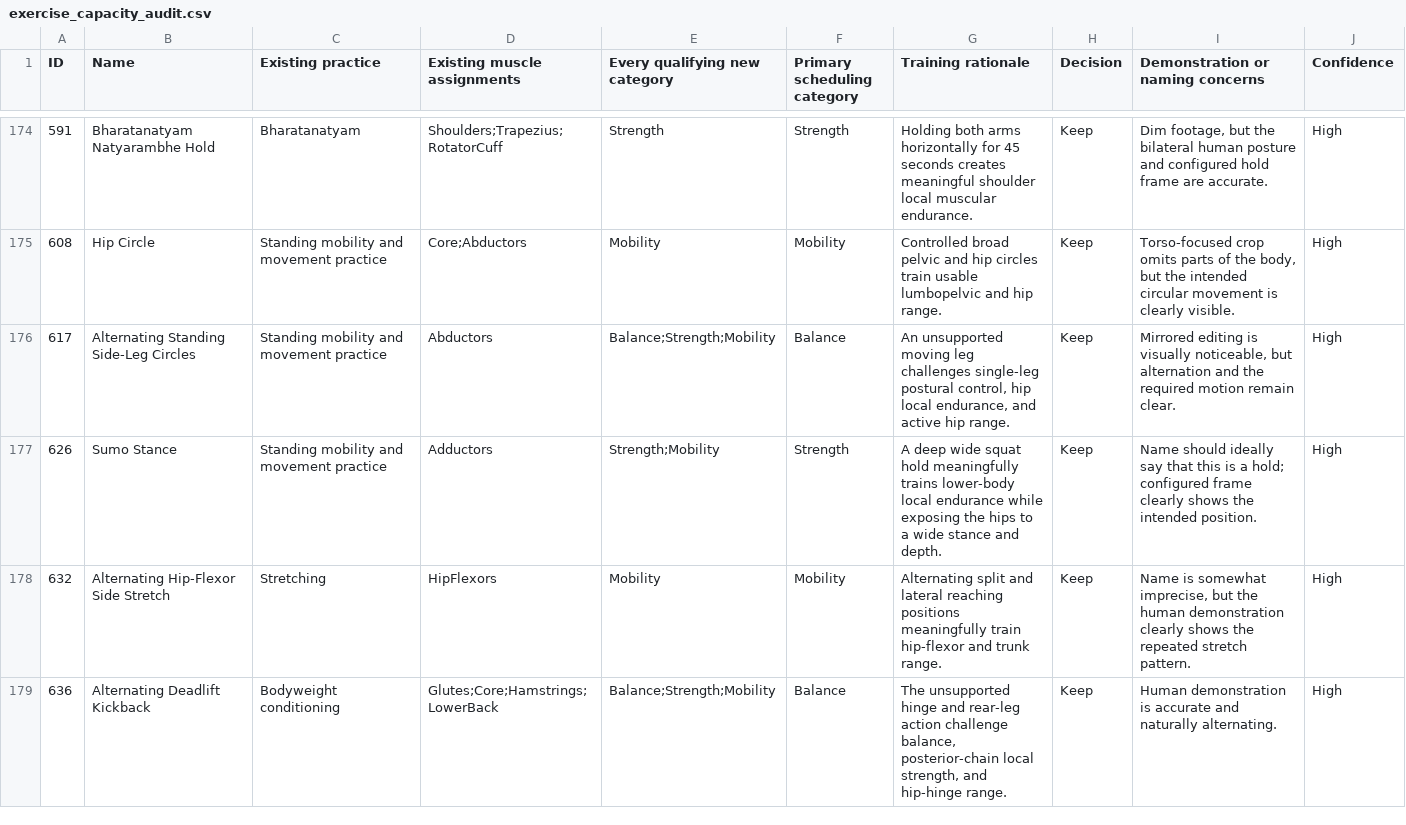
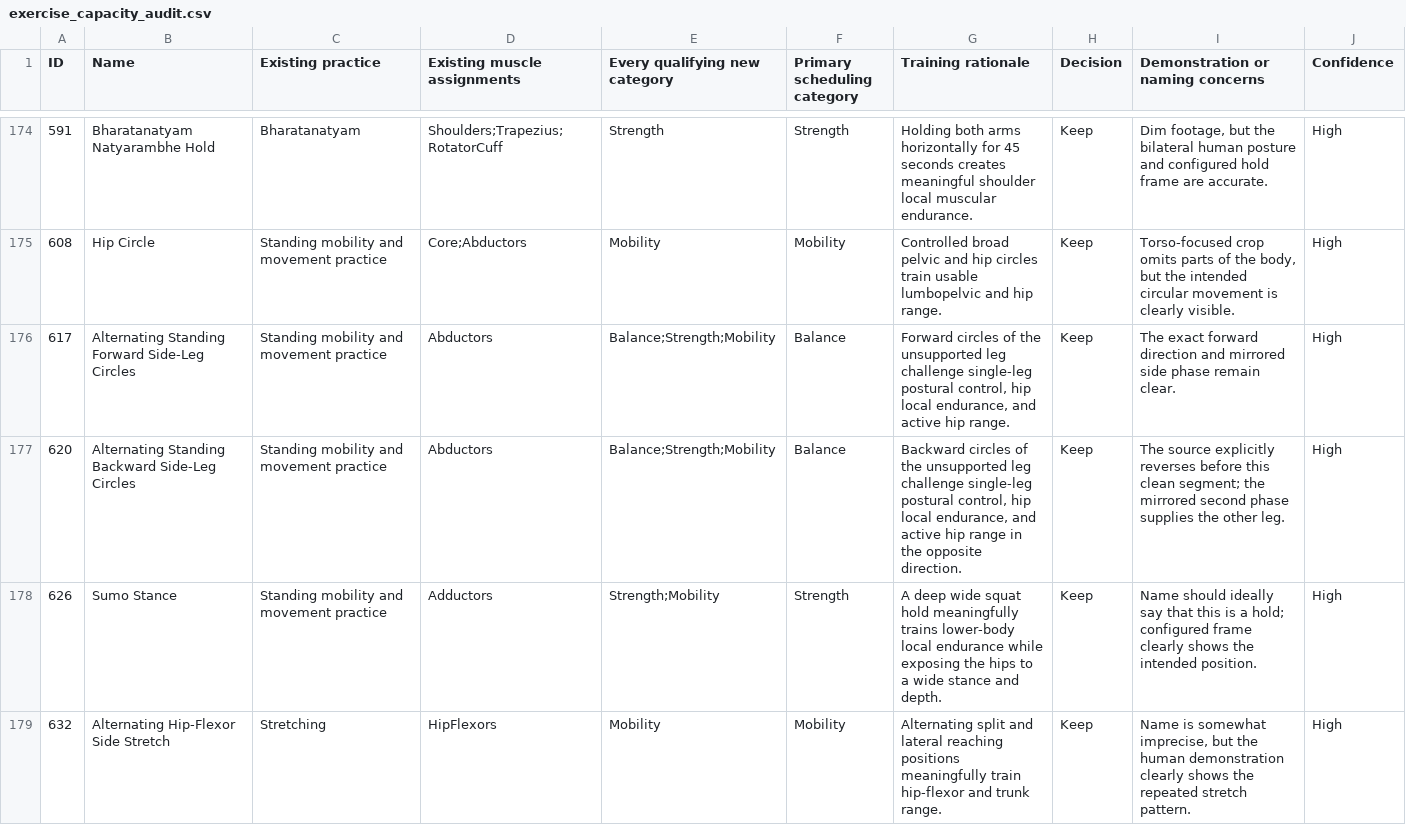
Before and after one commit to nopara73/Flux, a CSV file: docs/exercise_capacity_audit.csv, drawn as a sheet; only a part is shown, gaps mark what is left out; the shorter side is filled out with more unchanged rows.

```diff
--- a/docs/exercise_capacity_audit.csv
+++ b/docs/exercise_capacity_audit.csv
@@ -175,3 +175,4 @@
 "608","Hip Circle","Standing mobility and movement practice","Core;Abductors","Mobility","Mobility","Controlled broad pelvic and hip circles train usable lumbopelvic and hip range.","Keep","Torso-focused crop omits parts of the body, but the intended circular movement is clearly visible.","High"
-"617","Alternating Standing Side-Leg Circles","Standing mobility and movement practice","Abductors","Balance;Strength;Mobility","Balance","An unsupported moving leg challenges single-leg postural control, hip local endurance, and active hip range.","Keep","Mirrored editing is visually noticeable, but alternation and the required motion remain clear.","High"
+"617","Alternating Standing Forward Side-Leg Circles","Standing mobility and movement practice","Abductors","Balance;Strength;Mobility","Balance","Forward circles of the unsupported leg challenge single-leg postural control, hip local endurance, and active hip range.","Keep","The exact forward direction and mirrored side phase remain clear.","High"
+"620","Alternating Standing Backward Side-Leg Circles","Standing mobility and movement practice","Abductors","Balance;Strength;Mobility","Balance","Backward circles of the unsupported leg challenge single-leg postural control, hip local endurance, and active hip range in the opposite direction.","Keep","The source explicitly reverses before this clean segment; the mirrored second phase supplies the other leg.","High"
 "626","Sumo Stance","Standing mobility and movement practice","Adductors","Strength;Mobility","Strength","A deep wide squat hold meaningfully trains lower-body local endurance while exposing the hips to a wide stance and depth.","Keep","Name should ideally say that this is a hold; configured frame clearly shows the intended position.","High"
```
Also changed, not shown: docs/catalog-audit/exercise_usability_audit.csv, docs/practice_coverage_audit.csv, 20 other files.
